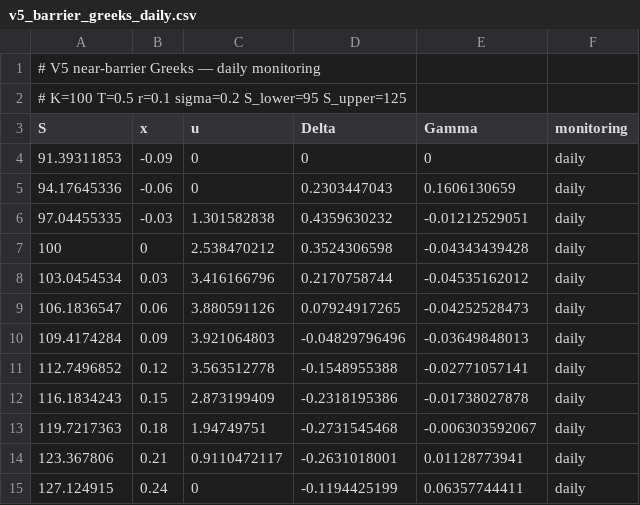
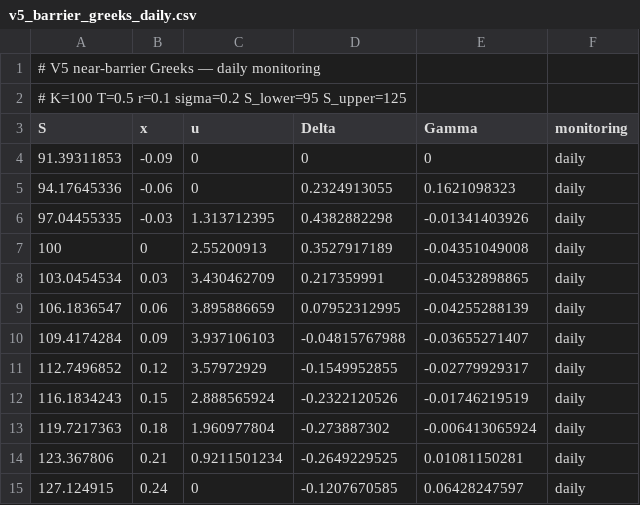
Before and after one commit to DavoodDamircheli/dpg-finance, a CSV file: results/greeks/v5_barrier_greeks_daily.csv, drawn as a sheet.

```diff
--- a/results/greeks/v5_barrier_greeks_daily.csv
+++ b/results/greeks/v5_barrier_greeks_daily.csv
@@ -4,12 +4,12 @@ S,x,u,Delta,Gamma,monitoring
 91.39311853,-0.09,0,0,0,daily
-94.17645336,-0.06,0,0.2303447043,0.1606130659,daily
-97.04455335,-0.03,1.301582838,0.4359630232,-0.01212529051,daily
-100,0,2.538470212,0.3524306598,-0.04343439428,daily
-103.0454534,0.03,3.416166796,0.2170758744,-0.04535162012,daily
-106.1836547,0.06,3.880591126,0.07924917265,-0.04252528473,daily
-109.4174284,0.09,3.921064803,-0.04829796496,-0.03649848013,daily
-112.7496852,0.12,3.563512778,-0.1548955388,-0.02771057141,daily
-116.1834243,0.15,2.873199409,-0.2318195386,-0.01738027878,daily
-119.7217363,0.18,1.94749751,-0.2731545468,-0.006303592067,daily
-123.367806,0.21,0.9110472117,-0.2631018001,0.01128773941,daily
-127.124915,0.24,0,-0.1194425199,0.06357744411,daily
+94.17645336,-0.06,0,0.2324913055,0.1621098323,daily
+97.04455335,-0.03,1.313712395,0.4382882298,-0.01341403926,daily
+100,0,2.55200913,0.3527917189,-0.04351049008,daily
+103.0454534,0.03,3.430462709,0.217359991,-0.04532898865,daily
+106.1836547,0.06,3.895886659,0.07952312995,-0.04255288139,daily
+109.4174284,0.09,3.937106103,-0.04815767988,-0.03655271407,daily
+112.7496852,0.12,3.57972929,-0.1549952855,-0.02779929317,daily
+116.1834243,0.15,2.888565924,-0.2322120526,-0.01746219519,daily
+119.7217363,0.18,1.960977804,-0.273887302,-0.006413065924,daily
+123.367806,0.21,0.9211501234,-0.2649229525,0.01081150281,daily
+127.124915,0.24,0,-0.1207670585,0.06428247597,daily
```
Also changed, not shown: results/greeks/v5_barrier_greeks_weekly.csv, results/solutions/v5_barrier_daily.csv, 17 other files.
